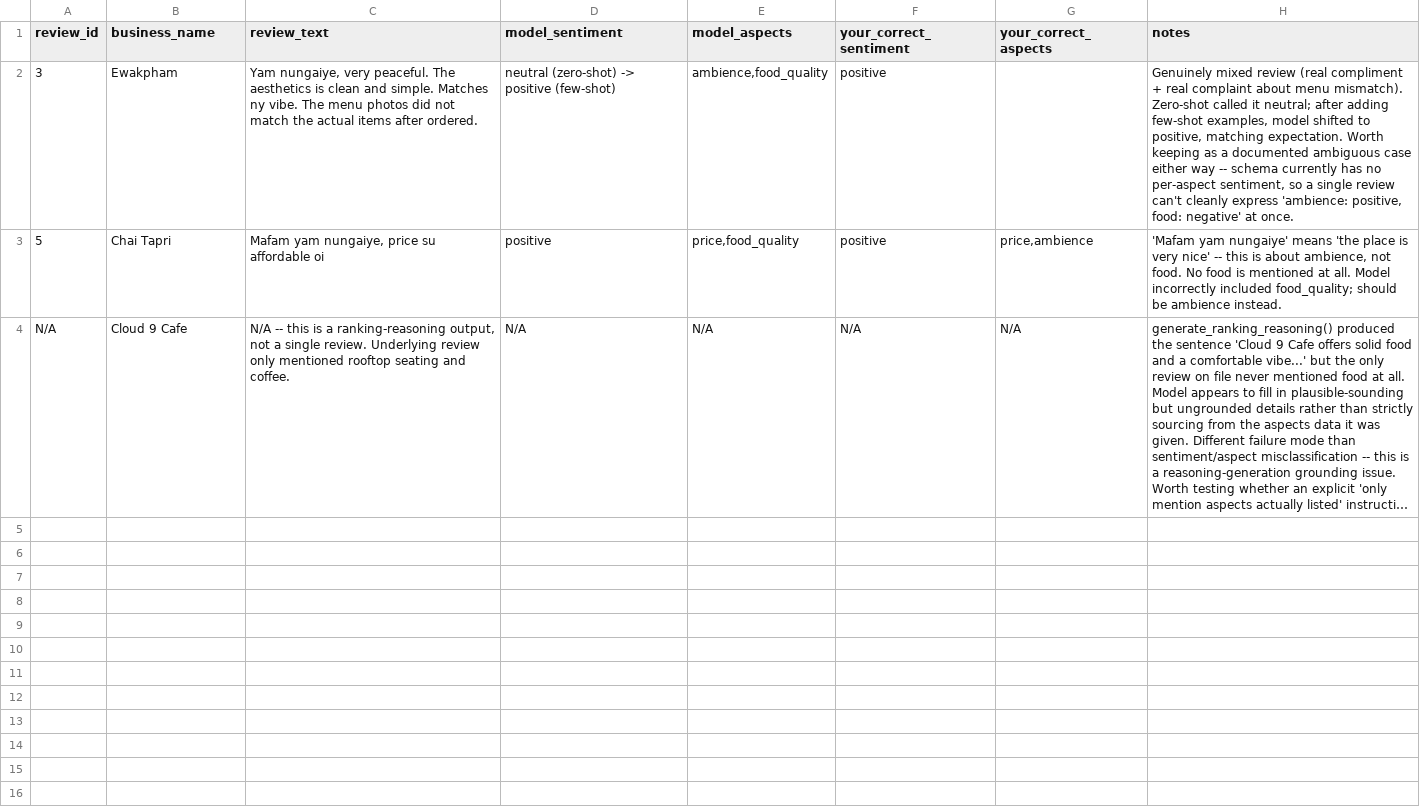
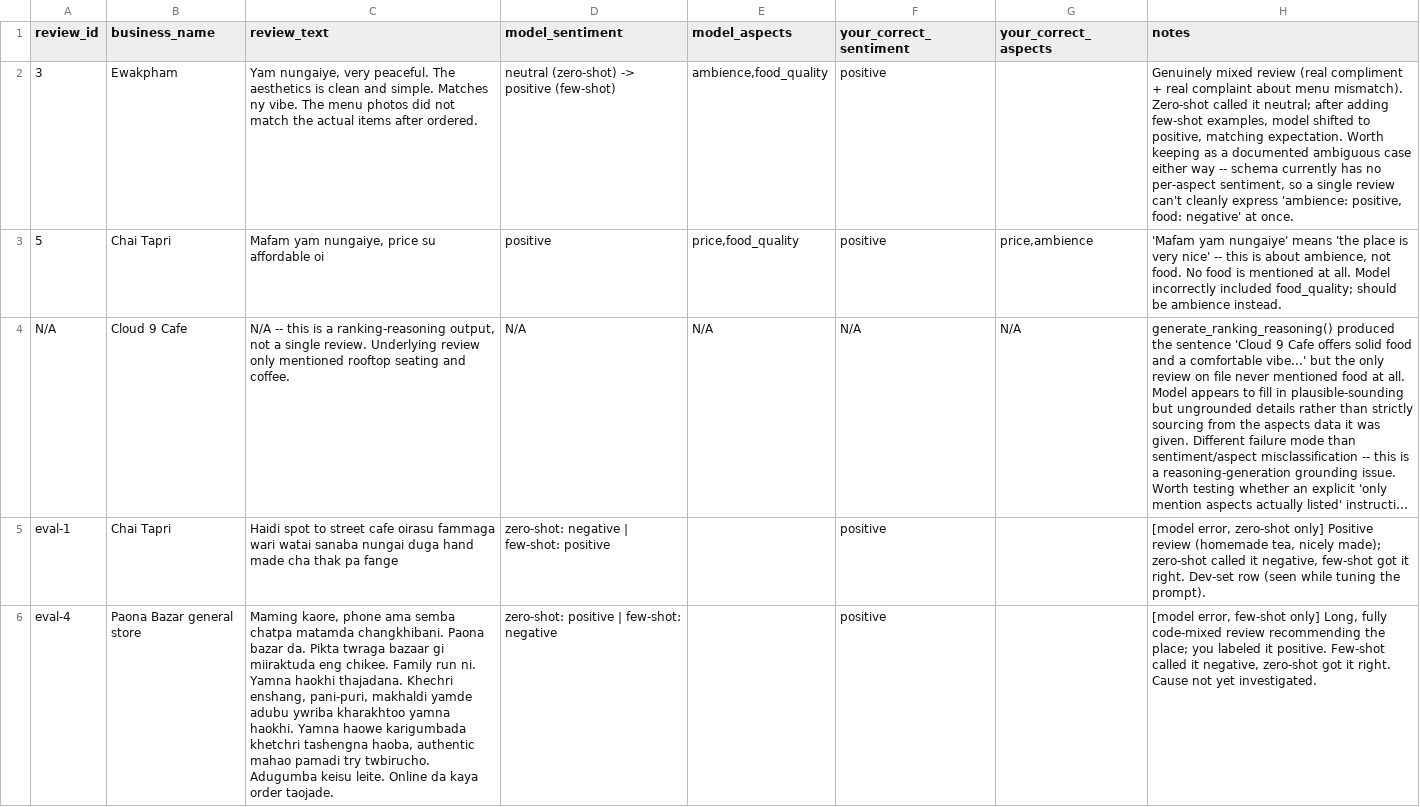
Before and after one commit to NexD25/seekspo, a CSV file: backend/docs/eval_error_log.csv, drawn as a sheet; only a part is shown; long unchanged cells end in …; the diff covers the shown part only; the diff names each change by its address in the sheet, - before the commit and + after, or states it on an @@ line.

Commit message:
Add evaluation harness, finalized labels, results, and error log

```diff
--- a/backend/docs/eval_error_log.csv
+++ b/backend/docs/eval_error_log.csv
+row 5: eval-1 | Chai Tapri | Haidi spot to street cafe oirasu fammaga wari watai sanaba nungai duga hand made cha thak pa fange | zero-shot: negative | few-shot: positive |  | positive |  | [model error, zero-shot only] Positive review (homemade tea, nicely made); zero-shot called it negative, few-shot got it right. Dev-set row (seen while tuning the prompt).
+row 6: eval-4 | Paona Bazar general store | Maming kaore, phone ama semba chatpa matamda changkhibani. Paona bazar da. Pikta twraga bazaar gi miiraktuda eng chikee. Family run ni. Yamna haokhi thajadana. Khechri enshang, pani-puri, makhaldi yamde adubu ywriba kharakhtoo yamna haokhi. Yamna haowe karigumbada khetchri tashengna haoba, authentic mahao pamadi try twbirucho. Adugumba keisu leite. Online da kaya order taojade. | zero-shot: positive | few-shot: negative |  | positive |  | [model error, few-shot only] Long, fully code-mixed review recommending the place; you labeled it positive. Few-shot called it negative, zero-shot got it right. Cause not yet investigated.
```
Also changed, not shown: 4 added rows elsewhere in this file, backend/docs/eval_batch_labeled.csv, backend/docs/eval_results.csv, 2 other files.
